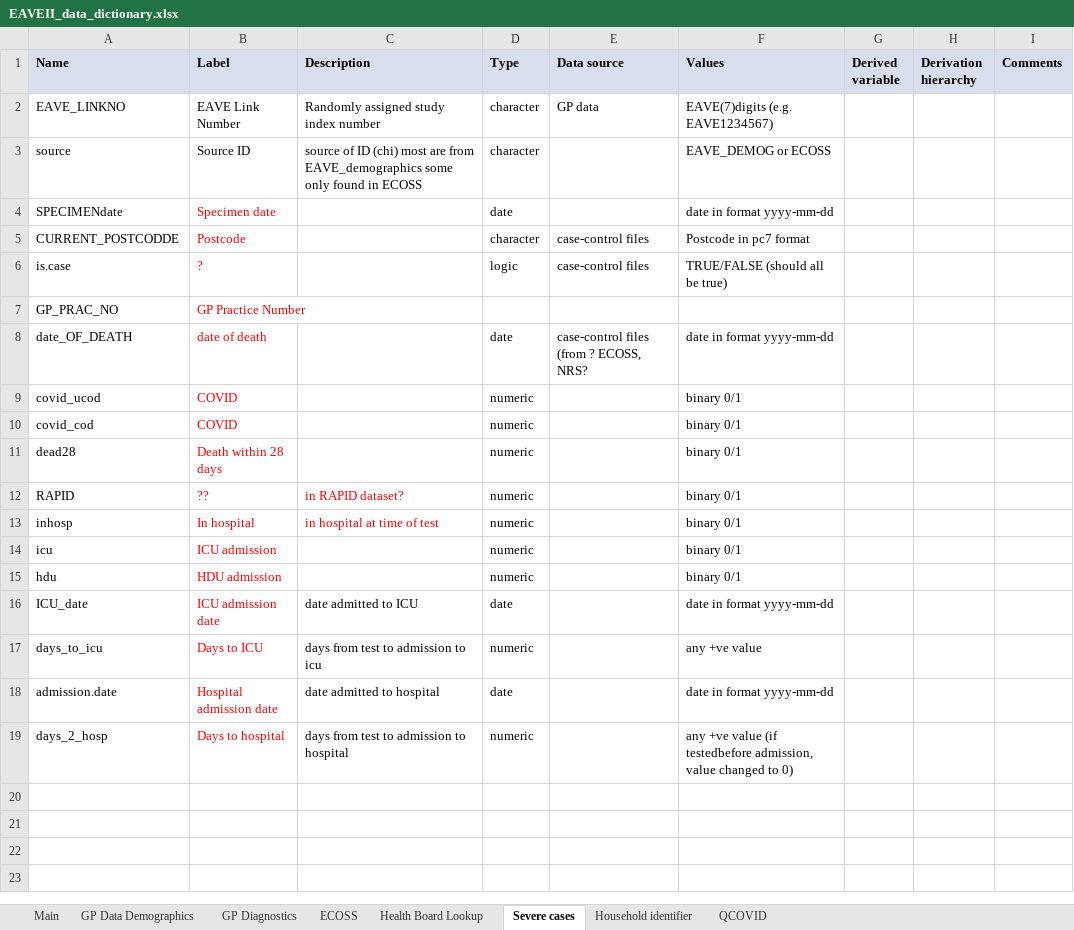
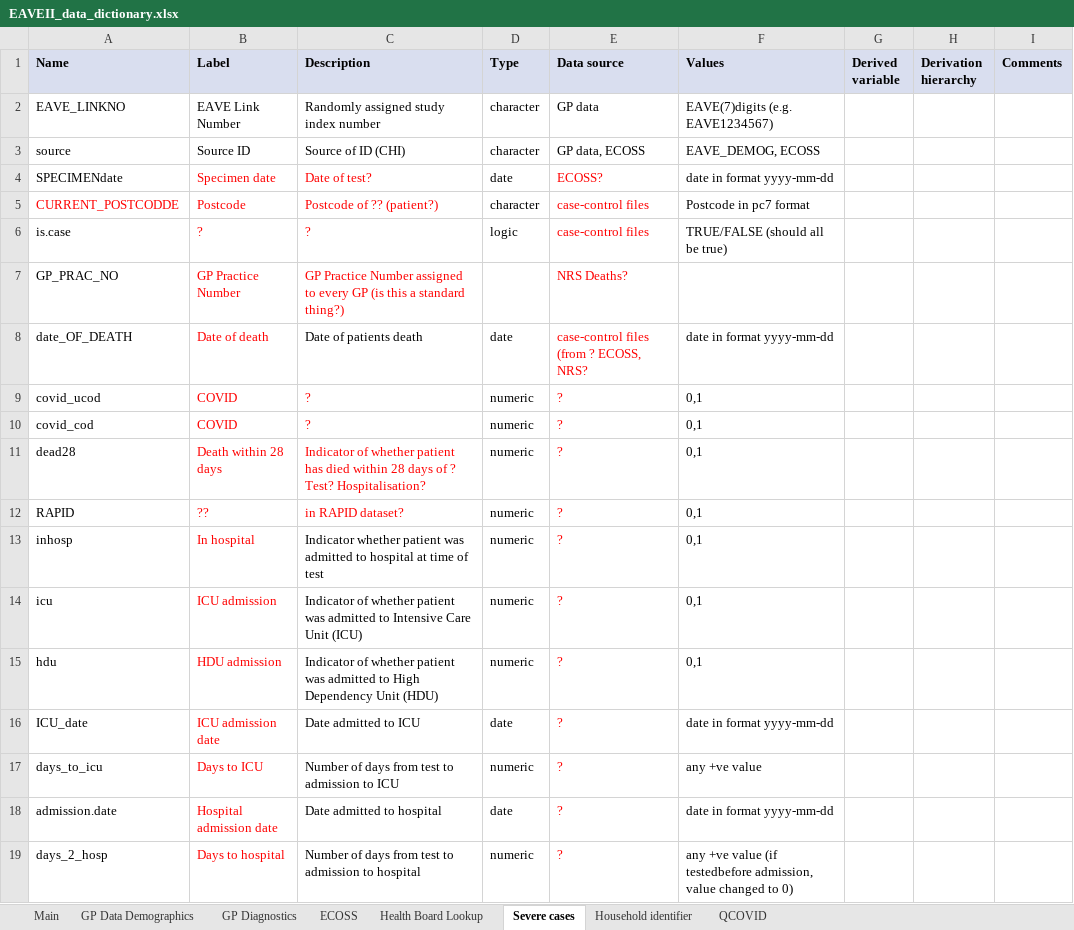
Before and after one commit to EAVE-II/EAVE-II-data-dictionary, an Excel workbook: data_dictionary/EAVEII_data_dictionary.xlsx, sheet Severe cases, drawn as a sheet; values as stored, in another font and other column widths than the file's, no borders; the diff names each change by its address in the sheet, - before the commit and + after, or states it on an @@ line.

```diff
--- a/data_dictionary/EAVEII_data_dictionary.xlsx (sheet Severe cases)
+++ b/data_dictionary/EAVEII_data_dictionary.xlsx (sheet Severe cases)
-C3 (Description): source of ID (chi) most are from EAVE_demographics some only found in ECOSS
+C3 (Description): Source of ID (CHI)
-E3 (Data source): (empty)
+E3 (Data source): GP data, ECOSS
-F3 (Values): EAVE_DEMOG or ECOSS
+F3 (Values): EAVE_DEMOG, ECOSS
-C4 (Description): (empty)
+C4 (Description): Date of test?
-E4 (Data source): (empty)
+E4 (Data source): ECOSS?
-A5 text colour: black
+A5 text colour: #FF0000
-C5 (Description): (empty)
+C5 (Description): Postcode of ?? (patient?)
-E5:E6 text colour: black
+E5:E6 text colour: #FF0000
-C6 (Description): (empty)
+C6 (Description): ?
-C7 (Description): (empty)
+C7 (Description): GP Practice Number assigned to every GP (is this a standard thing?)
-E7 (Data source): (empty)
+E7 (Data source): NRS Deaths?
-B8 (Label): date of death
+B8 (Label): Date of death
-C8 (Description): (empty)
+C8 (Description): Date of patients death
-E8 text colour: black
+E8 text colour: #FF0000
-C9:C10 (Description): (empty)
+C9:C10 (Description): ?
-E9:E19 (Data source): (empty)
+E9:E19 (Data source): ?
-F9:F15 (Values): binary 0/1
+F9:F15 (Values): 0,1
-C11 (Description): (empty)
+C11 (Description): Indicator of whether patient has died within 28 days of ? Test? Hospitalisation?
-C13 (Description): in hospital at…
+C13 (Description): Indicator whether patient was admitted to hospital at…
-C13 text colour: #FF0000
+C13 text colour: black
-C14 (Description): (empty)
+C14 (Description): Indicator of whether patient was admitted to Intensive Care Unit (ICU)
-C15 (Description): (empty)
+C15 (Description): Indicator of whether patient was admitted to High Dependency Unit (HDU)
-C16 (Description): date admitted to ICU
+C16 (Description): Date admitted to ICU
-C17 (Description): days from test to admission to icu
+C17 (Description): Number of days from test to admission to ICU
-C18 (Description): date admitted to hospital
+C18 (Description): Date admitted to hospital
-C19 (Description): days from test to admission to hospital
+C19 (Description): Number of days from test to admission to hospital
```
Also changed, not shown: sheet QCOVID, sheet Household identifier, sheet GP Data Demographics, sheet Main, sheet ECOSS, 5 other files.
